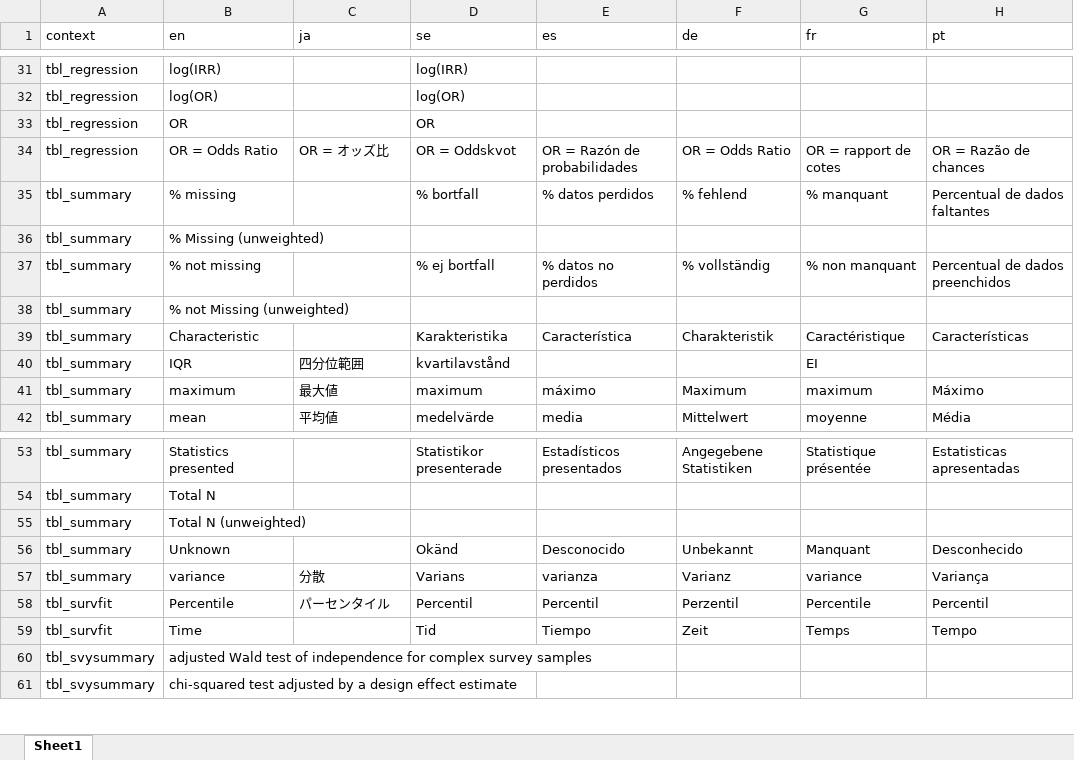
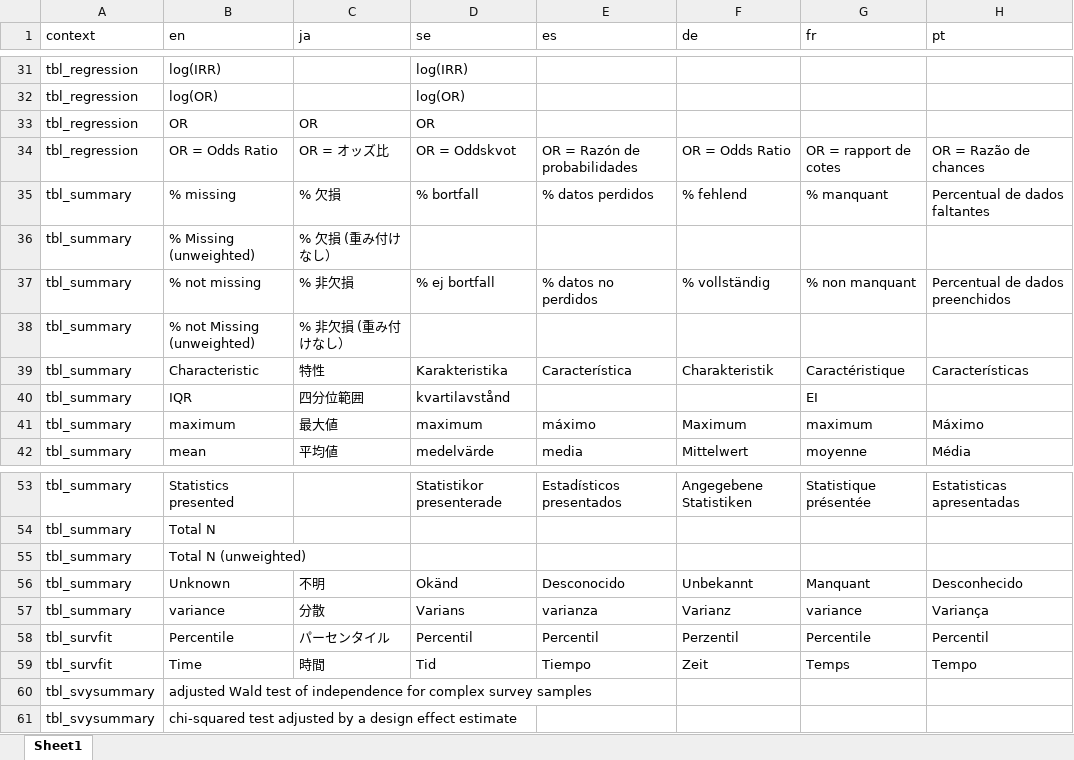
Before and after one commit to ddsjoberg/gtsummary, an Excel workbook: data-raw/gtsummary_translated.xlsx, sheet Sheet1, drawn as a sheet; only a part is shown, gaps mark what is left out; values as stored, in another font and other column widths than the file's, no borders; the diff covers the shown part only; the diff names each change by its address in the sheet, - before the commit and + after, or states it on an @@ line.

```diff
--- a/data-raw/gtsummary_translated.xlsx (sheet Sheet1)
+++ b/data-raw/gtsummary_translated.xlsx (sheet Sheet1)
-C33 (ja): (empty)
+C33 (ja): OR
-C35 (ja): (empty)
+C35 (ja): % 欠損
-C36 (ja): (empty)
+C36 (ja): % 欠損 (重み付けなし）
-C37 (ja): (empty)
+C37 (ja): % 非欠損
-C38 (ja): (empty)
+C38 (ja): % 非欠損 (重み付けなし）
-C39 (ja): (empty)
+C39 (ja): 特性
-C56 (ja): (empty)
+C56 (ja): 不明
-C59 (ja): (empty)
+C59 (ja): 時間
```
Also changed, not shown: 19 edited cells elsewhere in this sheet, 1 other file.
